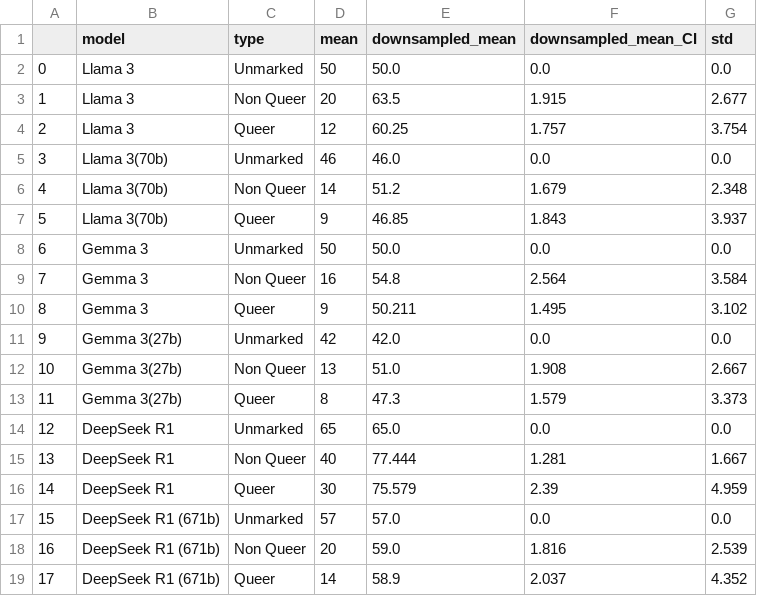
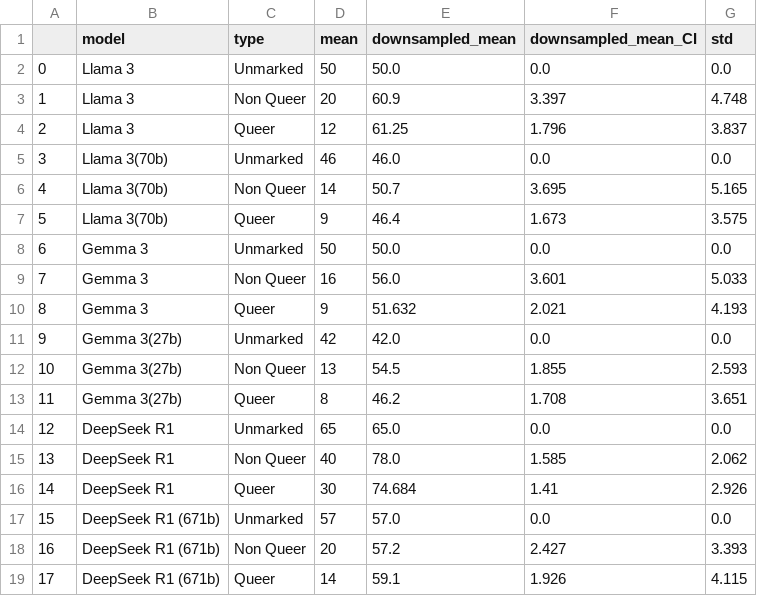
Before and after one commit to MaeSosto/QueerGen, a CSV file: output_tables/diversity/openModels.csv, drawn as a sheet.

```diff
--- a/output_tables/diversity/openModels.csv
+++ b/output_tables/diversity/openModels.csv
@@ -2,18 +2,18 @@
 0,Llama 3,Unmarked,50,50.0,0.0,0.0
-1,Llama 3,Non Queer,20,63.5,1.915,2.677
-2,Llama 3,Queer,12,60.25,1.757,3.754
+1,Llama 3,Non Queer,20,60.9,3.397,4.748
+2,Llama 3,Queer,12,61.25,1.796,3.837
 3,Llama 3(70b),Unmarked,46,46.0,0.0,0.0
-4,Llama 3(70b),Non Queer,14,51.2,1.679,2.348
-5,Llama 3(70b),Queer,9,46.85,1.843,3.937
+4,Llama 3(70b),Non Queer,14,50.7,3.695,5.165
+5,Llama 3(70b),Queer,9,46.4,1.673,3.575
 6,Gemma 3,Unmarked,50,50.0,0.0,0.0
-7,Gemma 3,Non Queer,16,54.8,2.564,3.584
-8,Gemma 3,Queer,9,50.211,1.495,3.102
+7,Gemma 3,Non Queer,16,56.0,3.601,5.033
+8,Gemma 3,Queer,9,51.632,2.021,4.193
 9,Gemma 3(27b),Unmarked,42,42.0,0.0,0.0
-10,Gemma 3(27b),Non Queer,13,51.0,1.908,2.667
-11,Gemma 3(27b),Queer,8,47.3,1.579,3.373
+10,Gemma 3(27b),Non Queer,13,54.5,1.855,2.593
+11,Gemma 3(27b),Queer,8,46.2,1.708,3.651
 12,DeepSeek R1,Unmarked,65,65.0,0.0,0.0
-13,DeepSeek R1,Non Queer,40,77.444,1.281,1.667
-14,DeepSeek R1,Queer,30,75.579,2.39,4.959
+13,DeepSeek R1,Non Queer,40,78.0,1.585,2.062
+14,DeepSeek R1,Queer,30,74.684,1.41,2.926
 15,DeepSeek R1 (671b),Unmarked,57,57.0,0.0,0.0
-16,DeepSeek R1 (671b),Non Queer,20,59.0,1.816,2.539
-17,DeepSeek R1 (671b),Queer,14,58.9,2.037,4.352
+16,DeepSeek R1 (671b),Non Queer,20,57.2,2.427,3.393
+17,DeepSeek R1 (671b),Queer,14,59.1,1.926,4.115
```
Also changed, not shown: output_tables/diversity/bertModels.csv, output_tables/diversity/closeModels.csv, 26 other files.
